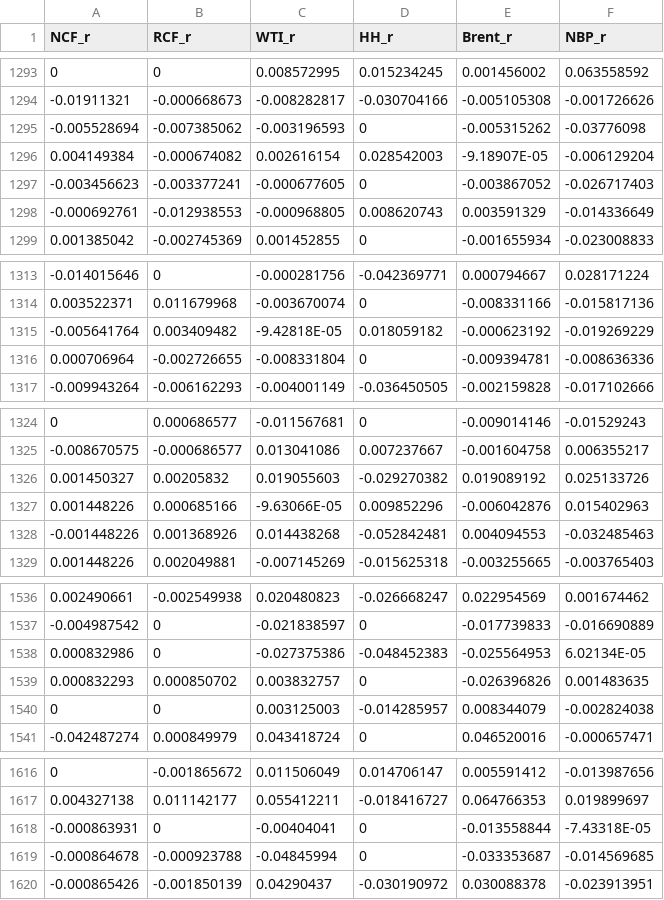
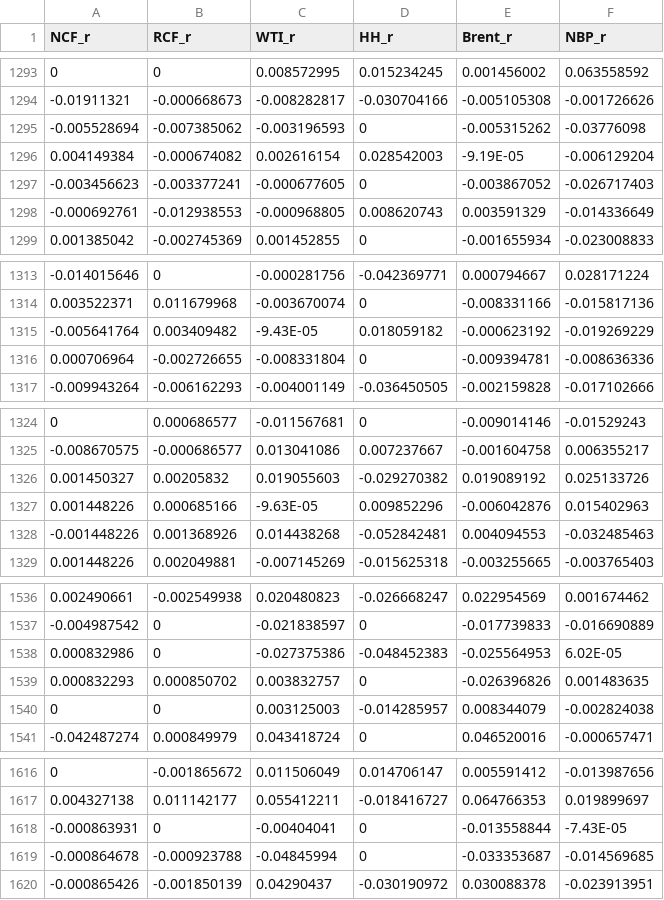
Before and after one commit to joe-ascroft/phd, a CSV file: data/df_global_returns.csv, drawn as a sheet; only a part is shown, gaps mark what is left out; the diff covers the shown part only.

```diff
--- a/data/df_global_returns.csv
+++ b/data/df_global_returns.csv
@@ -1295,3 +1295,3 @@
 -0.005528694,-0.007385062,-0.003196593,0,-0.005315262,-0.03776098
-0.004149384,-0.000674082,0.002616154,0.028542003,-9.18907E-05,-0.006129204
+0.004149384,-0.000674082,0.002616154,0.028542003,-9.19E-05,-0.006129204
 -0.003456623,-0.003377241,-0.000677605,0,-0.003867052,-0.026717403
@@ -1314,3 +1314,3 @@
 0.003522371,0.011679968,-0.003670074,0,-0.008331166,-0.015817136
--0.005641764,0.003409482,-9.42818E-05,0.018059182,-0.000623192,-0.019269229
+-0.005641764,0.003409482,-9.43E-05,0.018059182,-0.000623192,-0.019269229
 0.000706964,-0.002726655,-0.008331804,0,-0.009394781,-0.008636336
@@ -1326,3 +1326,3 @@
 0.001450327,0.00205832,0.019055603,-0.029270382,0.019089192,0.025133726
-0.001448226,0.000685166,-9.63066E-05,0.009852296,-0.006042876,0.015402963
+0.001448226,0.000685166,-9.63E-05,0.009852296,-0.006042876,0.015402963
 -0.001448226,0.001368926,0.014438268,-0.052842481,0.004094553,-0.032485463
@@ -1537,3 +1537,3 @@
 -0.004987542,0,-0.021838597,0,-0.017739833,-0.016690889
-0.000832986,0,-0.027375386,-0.048452383,-0.025564953,6.02134E-05
+0.000832986,0,-0.027375386,-0.048452383,-0.025564953,6.02E-05
 0.000832293,0.000850702,0.003832757,0,-0.026396826,0.001483635
@@ -1617,3 +1617,3 @@
 0.004327138,0.011142177,0.055412211,-0.018416727,0.064766353,0.019899697
--0.000863931,0,-0.00404041,0,-0.013558844,-7.43318E-05
+-0.000863931,0,-0.00404041,0,-0.013558844,-7.43E-05
 -0.000864678,-0.000923788,-0.04845994,0,-0.033353687,-0.014569685
```
Also changed, not shown: 2 removed rows and 17 edited cells elsewhere in this file, 3 other files.
